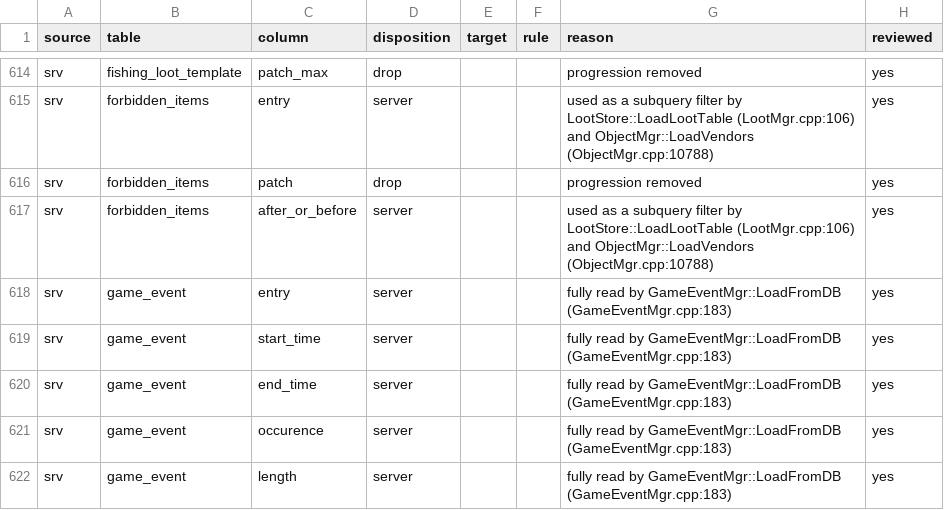
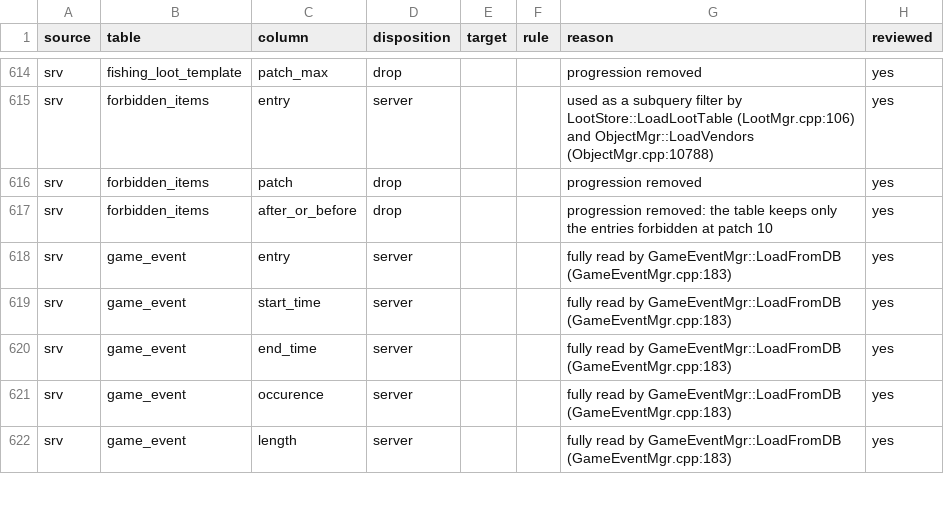
Before and after one commit to smangos-project/smangos, a TSV file: tools/database_tool/Spec/columns.tsv, drawn as a sheet; only a part is shown, gaps mark what is left out.

```diff
--- a/tools/database_tool/Spec/columns.tsv
+++ b/tools/database_tool/Spec/columns.tsv
@@ -616,3 +616,3 @@ srv	forbidden_items	entry	server			used as a subquery filter by LootStore::LoadL
 srv	forbidden_items	patch	drop			progression removed	yes
-srv	forbidden_items	after_or_before	server			used as a subquery filter by LootStore::LoadLootTable (LootMgr.cpp:106) and ObjectMgr::LoadVendors (ObjectMgr.cpp:10788)	yes
+srv	forbidden_items	after_or_before	drop			progression removed: the table keeps only the entries forbidden at patch 10	yes
 srv	game_event	entry	server			fully read by GameEventMgr::LoadFromDB (GameEventMgr.cpp:183)	yes
```
Also changed, not shown: 14 other files.
